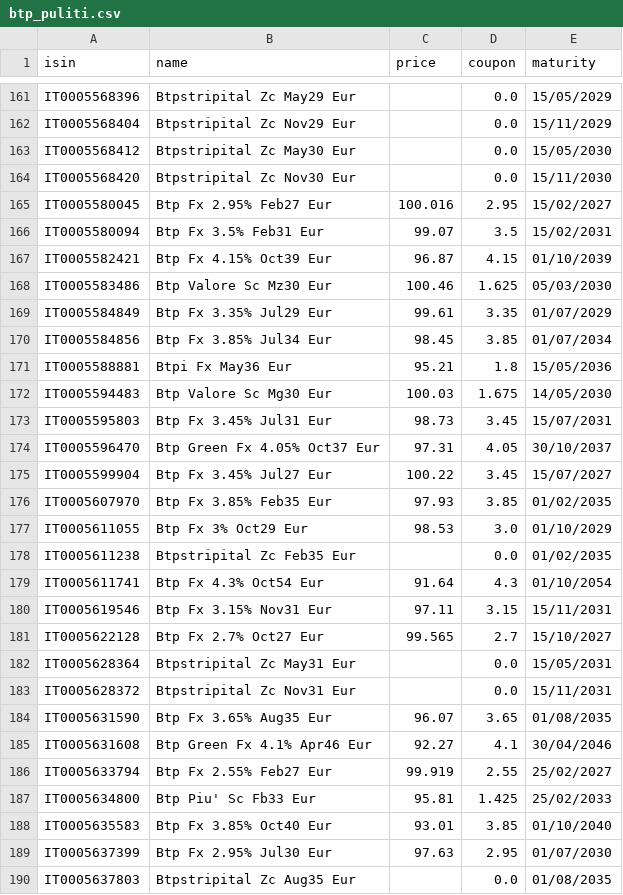
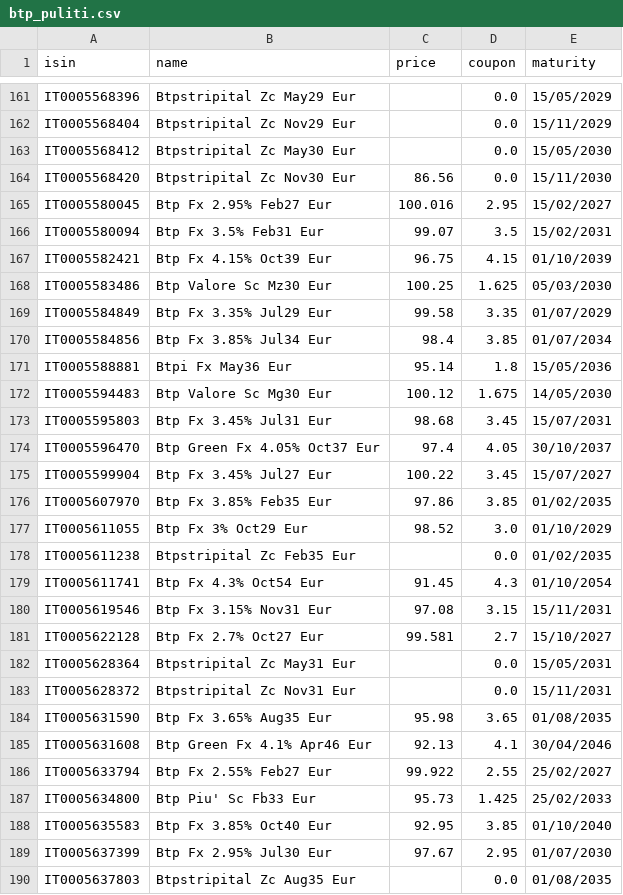
Before and after one commit to norsetto62/btp-mot, a CSV file: btp_puliti.csv, drawn as a sheet; only a part is shown, gaps mark what is left out; the diff covers the shown part only.

```diff
--- a/btp_puliti.csv
+++ b/btp_puliti.csv
@@ -163,28 +163,28 @@ IT0005568404,Btpstripital Zc Nov29 Eur,,0.0,15/11/2029
 IT0005568412,Btpstripital Zc May30 Eur,,0.0,15/05/2030
-IT0005568420,Btpstripital Zc Nov30 Eur,,0.0,15/11/2030
+IT0005568420,Btpstripital Zc Nov30 Eur,86.56,0.0,15/11/2030
 IT0005580045,Btp Fx 2.95% Feb27 Eur,100.016,2.95,15/02/2027
 IT0005580094,Btp Fx 3.5% Feb31 Eur,99.07,3.5,15/02/2031
-IT0005582421,Btp Fx 4.15% Oct39 Eur,96.87,4.15,01/10/2039
-IT0005583486,Btp Valore Sc Mz30 Eur,100.46,1.625,05/03/2030
-IT0005584849,Btp Fx 3.35% Jul29 Eur,99.61,3.35,01/07/2029
-IT0005584856,Btp Fx 3.85% Jul34 Eur,98.45,3.85,01/07/2034
-IT0005588881,Btpi Fx May36 Eur,95.21,1.8,15/05/2036
-IT0005594483,Btp Valore Sc Mg30 Eur,100.03,1.675,14/05/2030
-IT0005595803,Btp Fx 3.45% Jul31 Eur,98.73,3.45,15/07/2031
-IT0005596470,Btp Green Fx 4.05% Oct37 Eur,97.31,4.05,30/10/2037
+IT0005582421,Btp Fx 4.15% Oct39 Eur,96.75,4.15,01/10/2039
+IT0005583486,Btp Valore Sc Mz30 Eur,100.25,1.625,05/03/2030
+IT0005584849,Btp Fx 3.35% Jul29 Eur,99.58,3.35,01/07/2029
+IT0005584856,Btp Fx 3.85% Jul34 Eur,98.4,3.85,01/07/2034
+IT0005588881,Btpi Fx May36 Eur,95.14,1.8,15/05/2036
+IT0005594483,Btp Valore Sc Mg30 Eur,100.12,1.675,14/05/2030
+IT0005595803,Btp Fx 3.45% Jul31 Eur,98.68,3.45,15/07/2031
+IT0005596470,Btp Green Fx 4.05% Oct37 Eur,97.4,4.05,30/10/2037
 IT0005599904,Btp Fx 3.45% Jul27 Eur,100.22,3.45,15/07/2027
-IT0005607970,Btp Fx 3.85% Feb35 Eur,97.93,3.85,01/02/2035
-IT0005611055,Btp Fx 3% Oct29 Eur,98.53,3.0,01/10/2029
+IT0005607970,Btp Fx 3.85% Feb35 Eur,97.86,3.85,01/02/2035
+IT0005611055,Btp Fx 3% Oct29 Eur,98.52,3.0,01/10/2029
 IT0005611238,Btpstripital Zc Feb35 Eur,,0.0,01/02/2035
-IT0005611741,Btp Fx 4.3% Oct54 Eur,91.64,4.3,01/10/2054
-IT0005619546,Btp Fx 3.15% Nov31 Eur,97.11,3.15,15/11/2031
-IT0005622128,Btp Fx 2.7% Oct27 Eur,99.565,2.7,15/10/2027
+IT0005611741,Btp Fx 4.3% Oct54 Eur,91.45,4.3,01/10/2054
+IT0005619546,Btp Fx 3.15% Nov31 Eur,97.08,3.15,15/11/2031
+IT0005622128,Btp Fx 2.7% Oct27 Eur,99.581,2.7,15/10/2027
 IT0005628364,Btpstripital Zc May31 Eur,,0.0,15/05/2031
 IT0005628372,Btpstripital Zc Nov31 Eur,,0.0,15/11/2031
-IT0005631590,Btp Fx 3.65% Aug35 Eur,96.07,3.65,01/08/2035
-IT0005631608,Btp Green Fx 4.1% Apr46 Eur,92.27,4.1,30/04/2046
-IT0005633794,Btp Fx 2.55% Feb27 Eur,99.919,2.55,25/02/2027
-IT0005634800,Btp Piu' Sc Fb33 Eur,95.81,1.425,25/02/2033
-IT0005635583,Btp Fx 3.85% Oct40 Eur,93.01,3.85,01/10/2040
-IT0005637399,Btp Fx 2.95% Jul30 Eur,97.63,2.95,01/07/2030
+IT0005631590,Btp Fx 3.65% Aug35 Eur,95.98,3.65,01/08/2035
+IT0005631608,Btp Green Fx 4.1% Apr46 Eur,92.13,4.1,30/04/2046
+IT0005633794,Btp Fx 2.55% Feb27 Eur,99.922,2.55,25/02/2027
+IT0005634800,Btp Piu' Sc Fb33 Eur,95.73,1.425,25/02/2033
+IT0005635583,Btp Fx 3.85% Oct40 Eur,92.95,3.85,01/10/2040
+IT0005637399,Btp Fx 2.95% Jul30 Eur,97.67,2.95,01/07/2030
 IT0005637803,Btpstripital Zc Aug35 Eur,,0.0,01/08/2035
```
Also changed, not shown: 129 edited cells elsewhere in this file, 2 other files.
